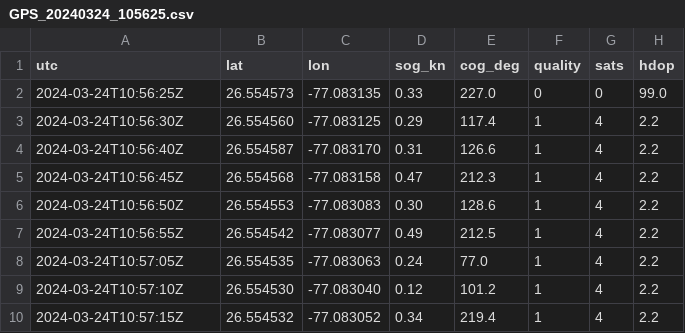
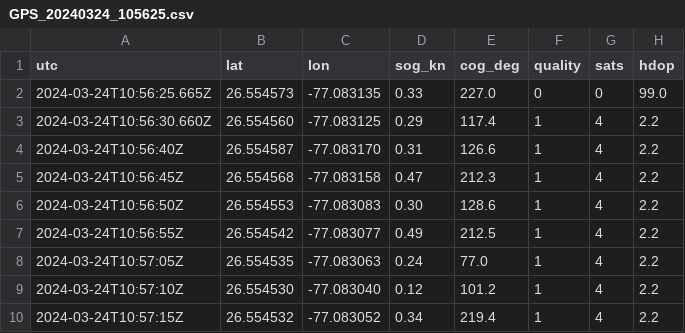
Before and after one commit to sjbowden/2024-Bahamas-Seabase-Map, a CSV file: tracks/GPS_20240324_105625.csv, drawn as a sheet; only a part is shown.

```diff
--- a/tracks/GPS_20240324_105625.csv
+++ b/tracks/GPS_20240324_105625.csv
@@ -1,4 +1,4 @@
 utc,lat,lon,sog_kn,cog_deg,quality,sats,hdop
-2024-03-24T10:56:25Z,26.554573,-77.083135,0.33,227.0,0,0,99.0
-2024-03-24T10:56:30Z,26.554560,-77.083125,0.29,117.4,1,4,2.2
+2024-03-24T10:56:25.665Z,26.554573,-77.083135,0.33,227.0,0,0,99.0
+2024-03-24T10:56:30.660Z,26.554560,-77.083125,0.29,117.4,1,4,2.2
 2024-03-24T10:56:40Z,26.554587,-77.083170,0.31,126.6,1,4,2.2
```
Also changed, not shown: tracks/GPS_20240322_163426.csv, tracks/GPS_20240323_144533.csv, 13 other files.
